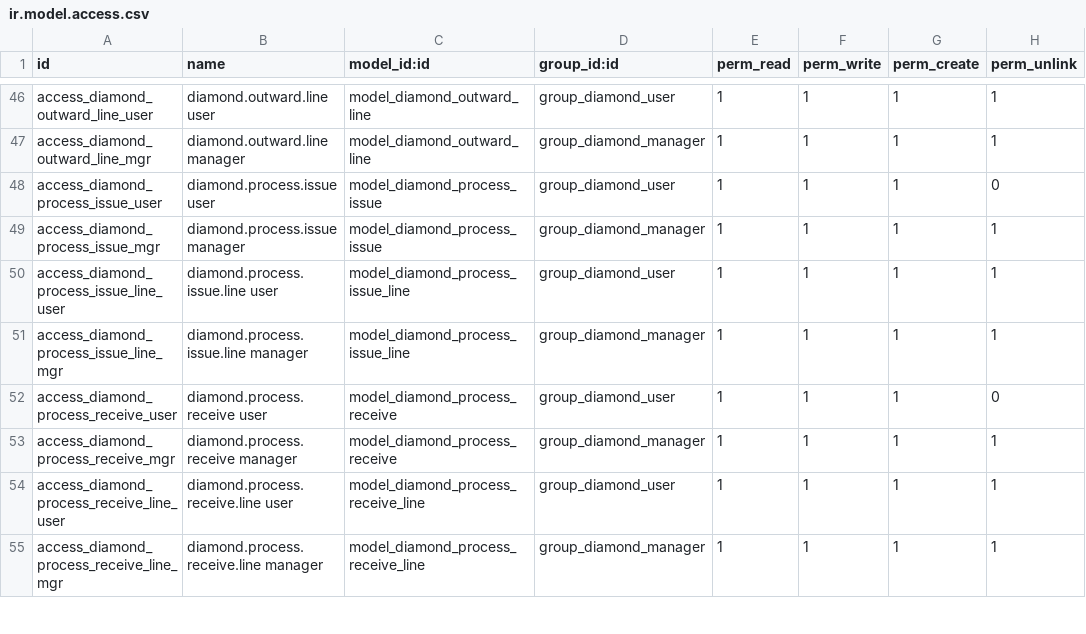
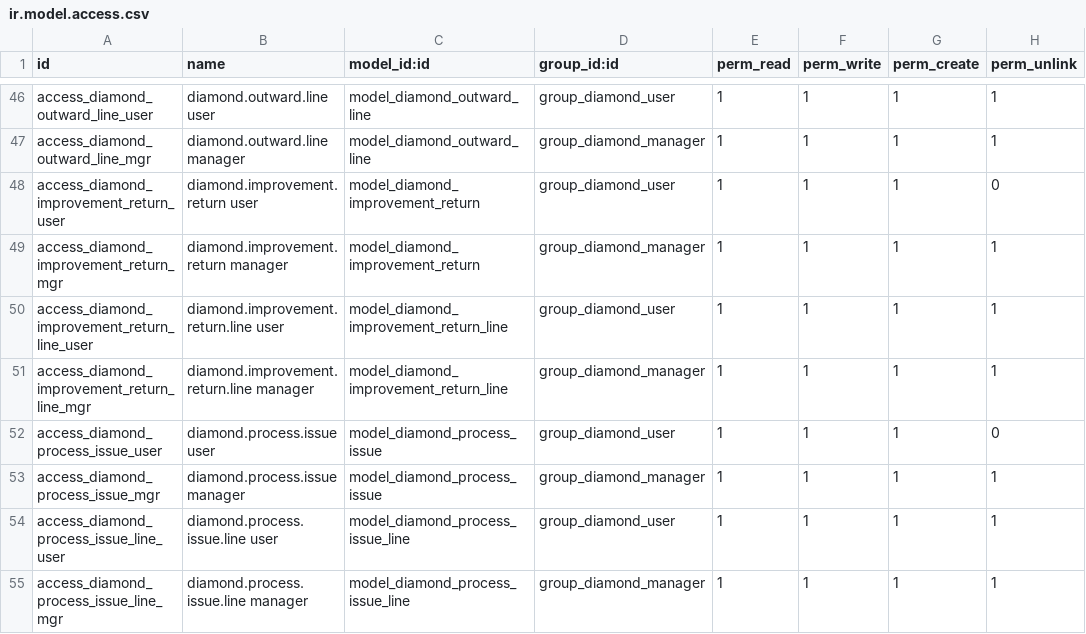
Before and after one commit to DeepPadsala/diamond_management, a CSV file: addons/diamond_packet_management/security/ir.model.access.csv, drawn as a sheet; only a part is shown, gaps mark what is left out; the shorter side is filled out with more unchanged rows; the diff names each change by its address in the sheet, - before the commit and + after, or states it on an @@ line.

Commit message:
outward packet return..

```diff
--- a/addons/diamond_packet_management/security/ir.model.access.csv
+++ b/addons/diamond_packet_management/security/ir.model.access.csv
+row 48: access_diamond_improvement_return_user | diamond.improvement.return user | model_diamond_improvement_return | group_diamond_user | 1 | 1 | 1 | 0
+row 49: access_diamond_improvement_return_mgr | diamond.improvement.return manager | model_diamond_improvement_return | group_diamond_manager | 1 | 1 | 1 | 1
+row 50: access_diamond_improvement_return_line_user | diamond.improvement.return.line user | model_diamond_improvement_return_line | group_diamond_user | 1 | 1 | 1 | 1
+row 51: access_diamond_improvement_return_line_mgr | diamond.improvement.return.line manager | model_diamond_improvement_return_line | group_diamond_manager | 1 | 1 | 1 | 1
```
Also changed, not shown: 13 other files.
